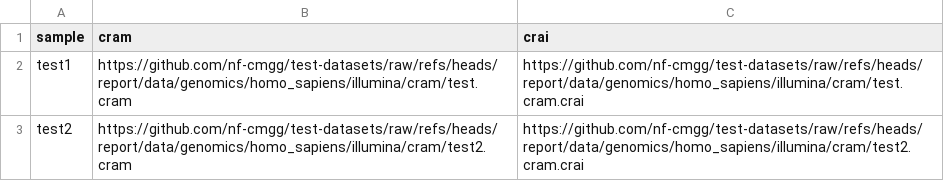
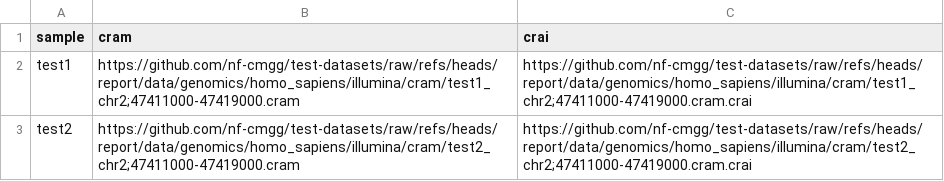
Before and after one commit to nf-cmgg/report, a CSV file: assets/samplesheet.csv, drawn as a sheet.

Commit message:
Updated samplesheet with new testfiles

```diff
--- a/assets/samplesheet.csv
+++ b/assets/samplesheet.csv
@@ -1,3 +1,3 @@
 sample,cram,crai
-test1,https://github.com/nf-cmgg/test-datasets/raw/refs/heads/report/data/genomics/homo_sapiens/illumina/cram/test.cram,https://github.com/nf-cmgg/test-datasets/raw/refs/heads/report/data/genomics/homo_sapiens/illumina/cram/test.cram.crai
-test2,https://github.com/nf-cmgg/test-datasets/raw/refs/heads/report/data/genomics/homo_sapiens/illumina/cram/test2.cram,https://github.com/nf-cmgg/test-datasets/raw/refs/heads/report/data/genomics/homo_sapiens/illumina/cram/test2.cram.crai
+test1,https://github.com/nf-cmgg/test-datasets/raw/refs/heads/report/data/genomics/homo_sapiens/illumina/cram/test1_chr2;47411000-47419000.cram,https://github.com/nf-cmgg/test-datasets/raw/refs/heads/report/data/genomics/homo_sapiens/illumina/cram/test1_chr2;47411000-47419000.cram.crai
+test2,https://github.com/nf-cmgg/test-datasets/raw/refs/heads/report/data/genomics/homo_sapiens/illumina/cram/test2_chr2;47411000-47419000.cram,https://github.com/nf-cmgg/test-datasets/raw/refs/heads/report/data/genomics/homo_sapiens/illumina/cram/test2_chr2;47411000-47419000.cram.crai
```
Also changed, not shown: 1 other file.
